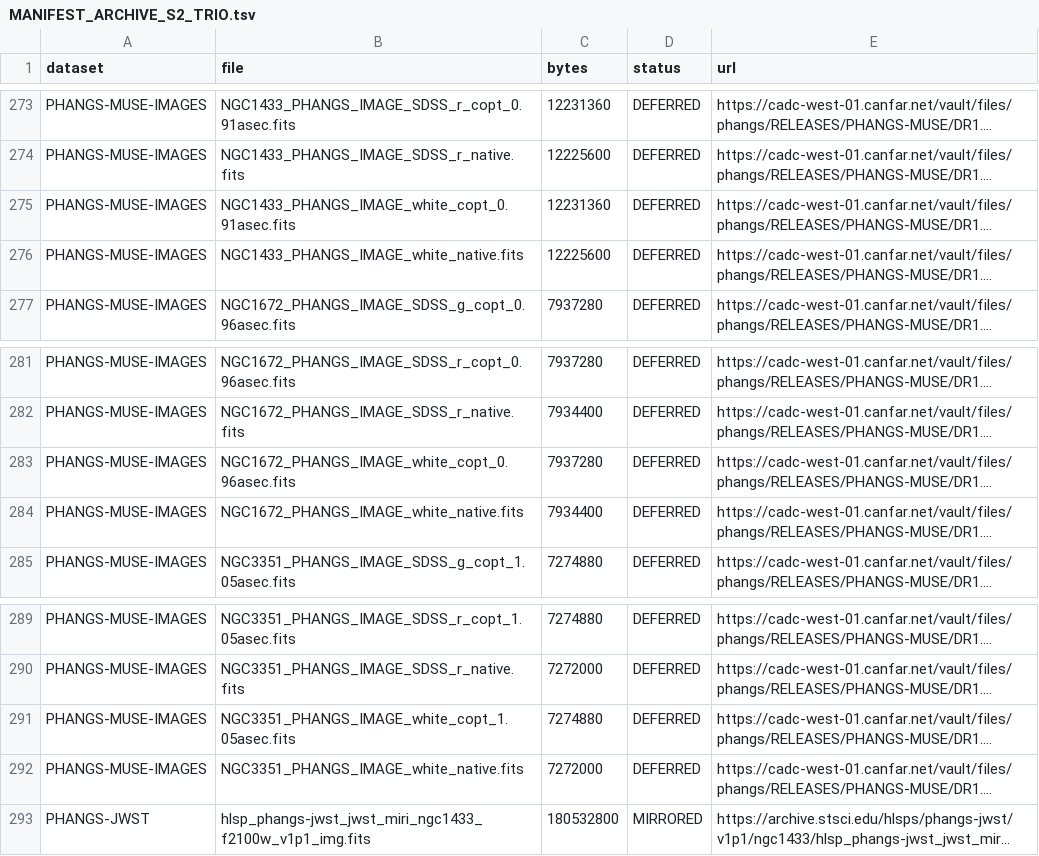
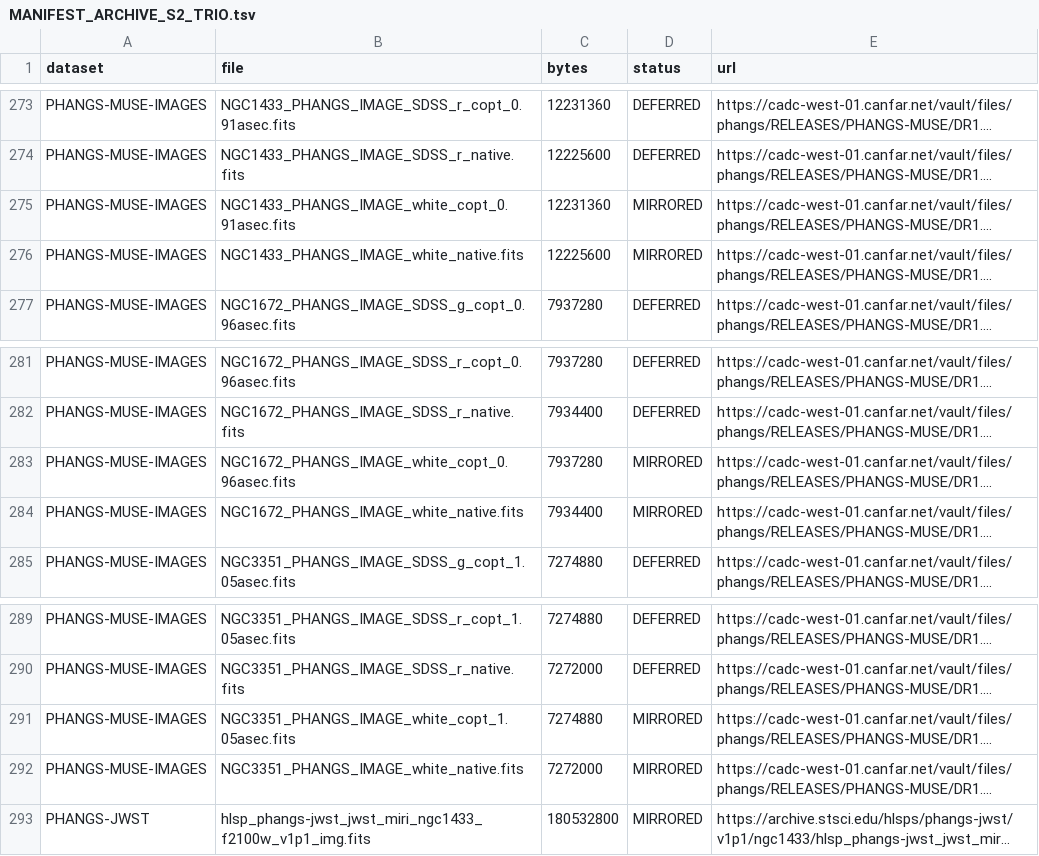
Before and after one commit to xergon/gsg-tcg-data, a TSV file: s2_corotation/MANIFEST_ARCHIVE_S2_TRIO.tsv, drawn as a sheet; only a part is shown, gaps mark what is left out; long unchanged cells end in …; the diff names each change by its address in the sheet, - before the commit and + after, or states it on an @@ line.

Commit message:
S2 corotation: add PHANGS-MUSE white-light images (the stellar TW weight, absent from the DAP MAPS)
The 54-extension MAPS files carry V_STARS/SIGMA_STARS and eight emission lines but NO stellar
continuum flux map, so a stellar Tremaine-Weinberg integral cannot be run from MAPS alone.
Mirrors white-light native+copt for all three galaxies (0.2 arcsec/pix, DATA/STAT/DQ).

```diff
--- a/s2_corotation/MANIFEST_ARCHIVE_S2_TRIO.tsv
+++ b/s2_corotation/MANIFEST_ARCHIVE_S2_TRIO.tsv
-D275:D276 (status): DEFERRED
+D275:D276 (status): MIRRORED
-D283:D284 (status): DEFERRED
+D283:D284 (status): MIRRORED
-D291:D292 (status): DEFERRED
+D291:D292 (status): MIRRORED
```
Also changed, not shown: 8 other files.
